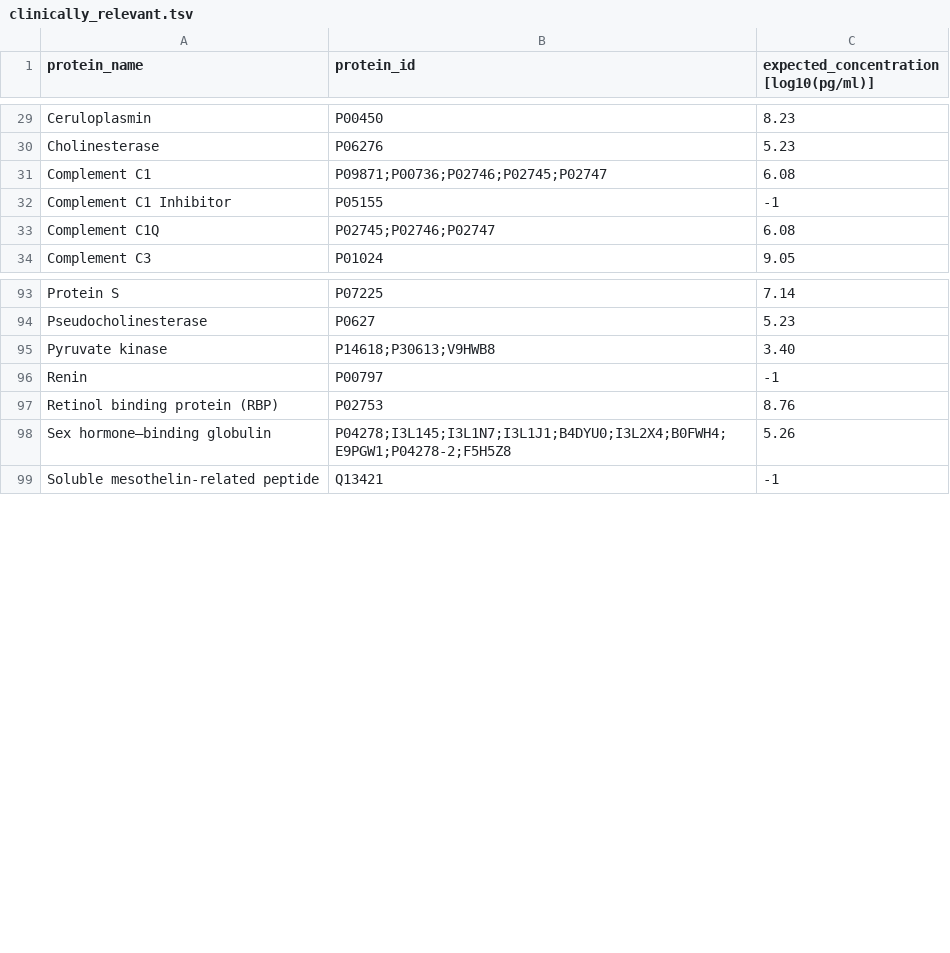
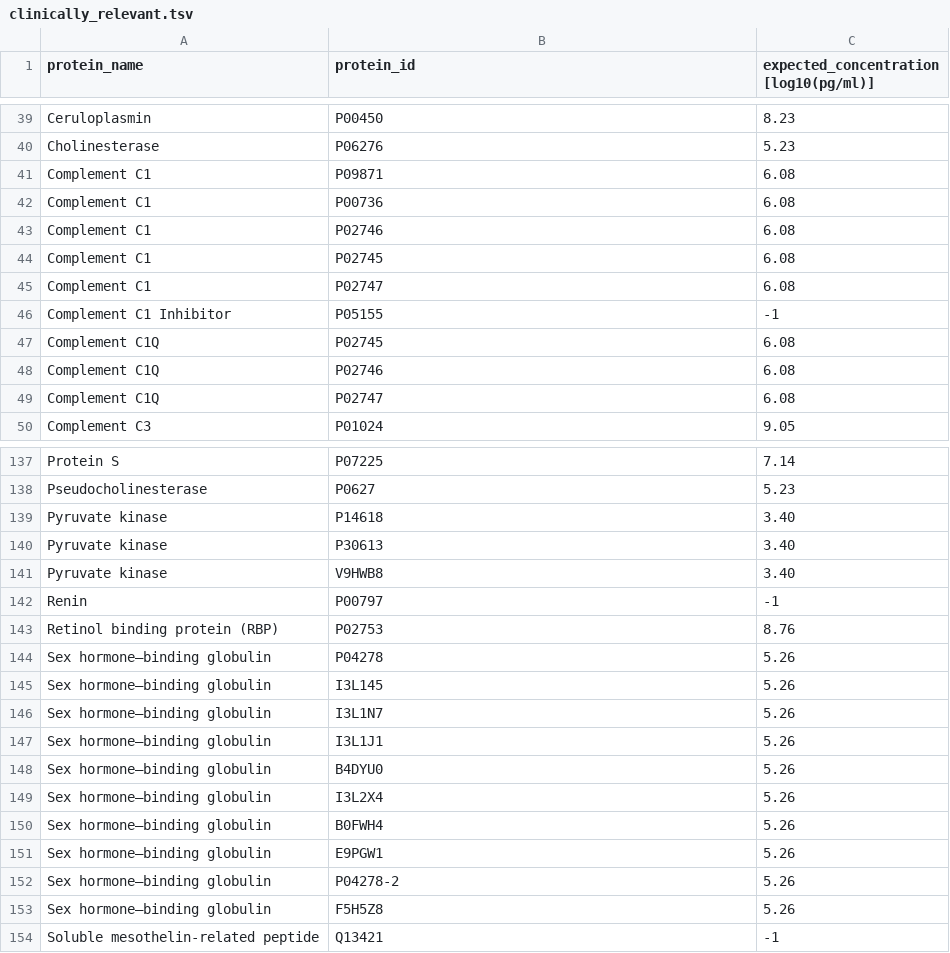
Before and after one commit to JoshLoecker/IntensityPlot, a TSV file: clinically_relevant.tsv, drawn as a sheet; only a part is shown, gaps mark what is left out; the diff covers the shown part only.

Commit message:
Split clinically relevant protein IDs into their own line in clinically_relevant.tsv
Signed-off-by: Josh Loecker <joshloecker@icloud.com>

```diff
--- a/clinically_relevant.tsv
+++ b/clinically_relevant.tsv
@@ -30,5 +40,11 @@ Ceruloplasmin	P00450	8.23
 Cholinesterase	P06276	5.23
-Complement C1	P09871;P00736;P02746;P02745;P02747	6.08
+Complement C1	P09871	6.08
+Complement C1	P00736	6.08
+Complement C1	P02746	6.08
+Complement C1	P02745	6.08
+Complement C1	P02747	6.08
 Complement C1 Inhibitor	 P05155	-1
-Complement C1Q	P02745;P02746;P02747	6.08
+Complement C1Q	P02745	6.08
+Complement C1Q	P02746	6.08
+Complement C1Q	P02747	6.08
 Complement C3	P01024	9.05
@@ -94,6 +138,17 @@ Protein S	P07225	7.14
 Pseudocholinesterase	P0627	5.23
-Pyruvate kinase	P14618;P30613;V9HWB8	3.40
+Pyruvate kinase	P14618	3.40
+Pyruvate kinase	P30613	3.40
+Pyruvate kinase	V9HWB8	3.40
 Renin	P00797	-1
 Retinol binding protein (RBP)	P02753	8.76
-Sex hormone–binding globulin	P04278;I3L145;I3L1N7;I3L1J1;B4DYU0;I3L2X4;B0FWH4;E9PGW1;P04278-2;F5H5Z8	5.26
+Sex hormone–binding globulin	P04278	5.26
+Sex hormone–binding globulin	I3L145	5.26
+Sex hormone–binding globulin	I3L1N7	5.26
+Sex hormone–binding globulin	I3L1J1	5.26
+Sex hormone–binding globulin	B4DYU0	5.26
+Sex hormone–binding globulin	I3L2X4	5.26
+Sex hormone–binding globulin	B0FWH4	5.26
+Sex hormone–binding globulin	E9PGW1	5.26
+Sex hormone–binding globulin	P04278-2	5.26
+Sex hormone–binding globulin	F5H5Z8	5.26
 Soluble mesothelin-related peptide	Q13421	-1
```
Also changed, not shown: 38 added rows and 17 edited cells elsewhere in this file, 1 other file.
